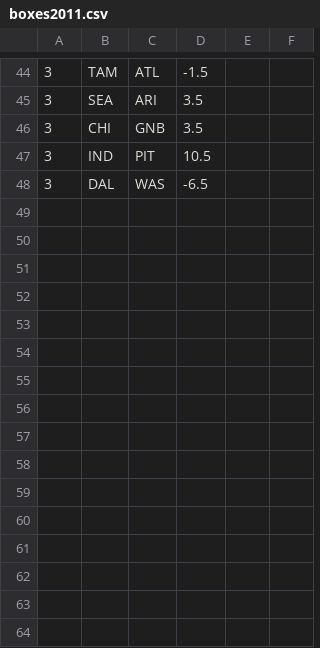
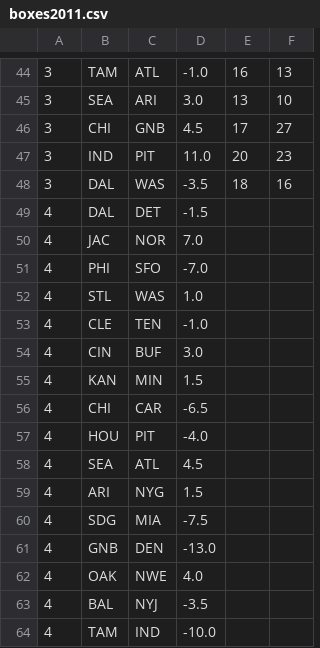
Before and after one commit to datachomper/predict, a CSV file: boxes2011.csv, drawn as a sheet; only a part is shown, gaps mark what is left out; the diff covers the shown part only.

```diff
--- a/boxes2011.csv
+++ b/boxes2011.csv
@@ -44,5 +44,21 @@
-3,TAM,ATL,-1.5
-3,SEA,ARI,3.5
-3,CHI,GNB,3.5
-3,IND,PIT,10.5
-3,DAL,WAS,-6.5
+3,TAM,ATL,-1.0,16,13
+3,SEA,ARI,3.0,13,10
+3,CHI,GNB,4.5,17,27
+3,IND,PIT,11.0,20,23
+3,DAL,WAS,-3.5,18,16
+4,DAL,DET,-1.5
+4,JAC,NOR,7.0
+4,PHI,SFO,-7.0
+4,STL,WAS,1.0
+4,CLE,TEN,-1.0
+4,CIN,BUF,3.0
+4,KAN,MIN,1.5
+4,CHI,CAR,-6.5
+4,HOU,PIT,-4.0
+4,SEA,ATL,4.5
+4,ARI,NYG,1.5
+4,SDG,MIA,-7.5
+4,GNB,DEN,-13.0
+4,OAK,NWE,4.0
+4,BAL,NYJ,-3.5
+4,TAM,IND,-10.0
```
Also changed, not shown: 31 edited cells elsewhere in this file, 1 other file.
